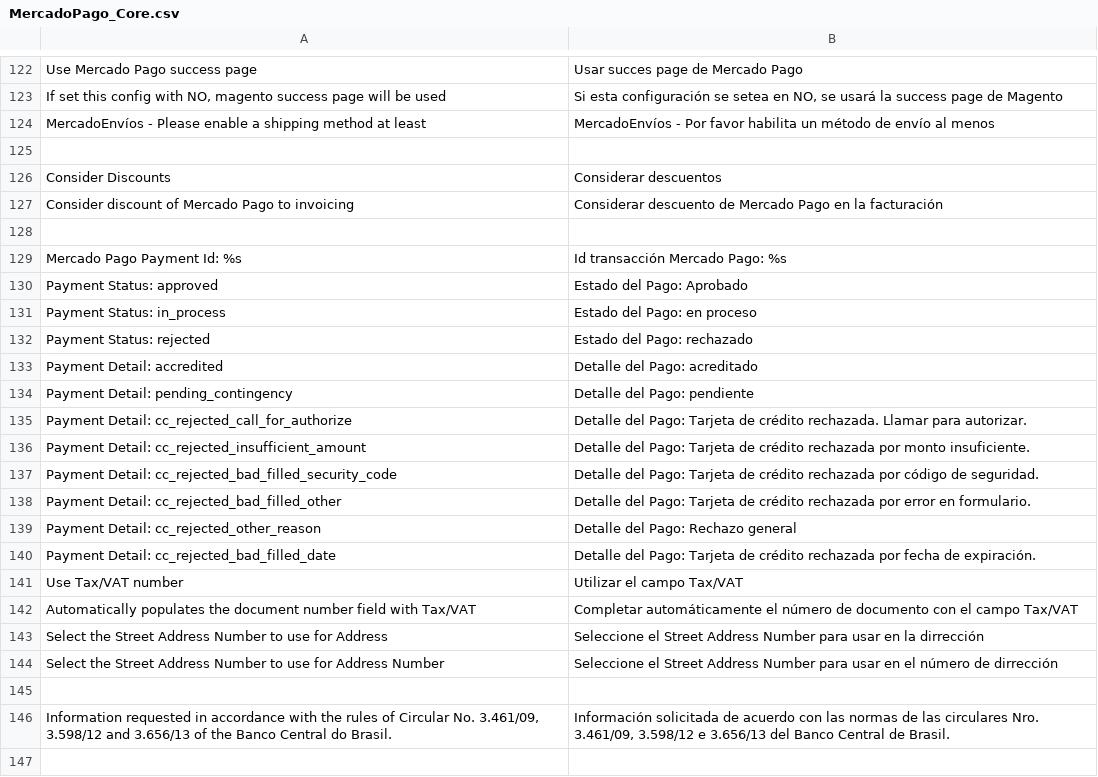
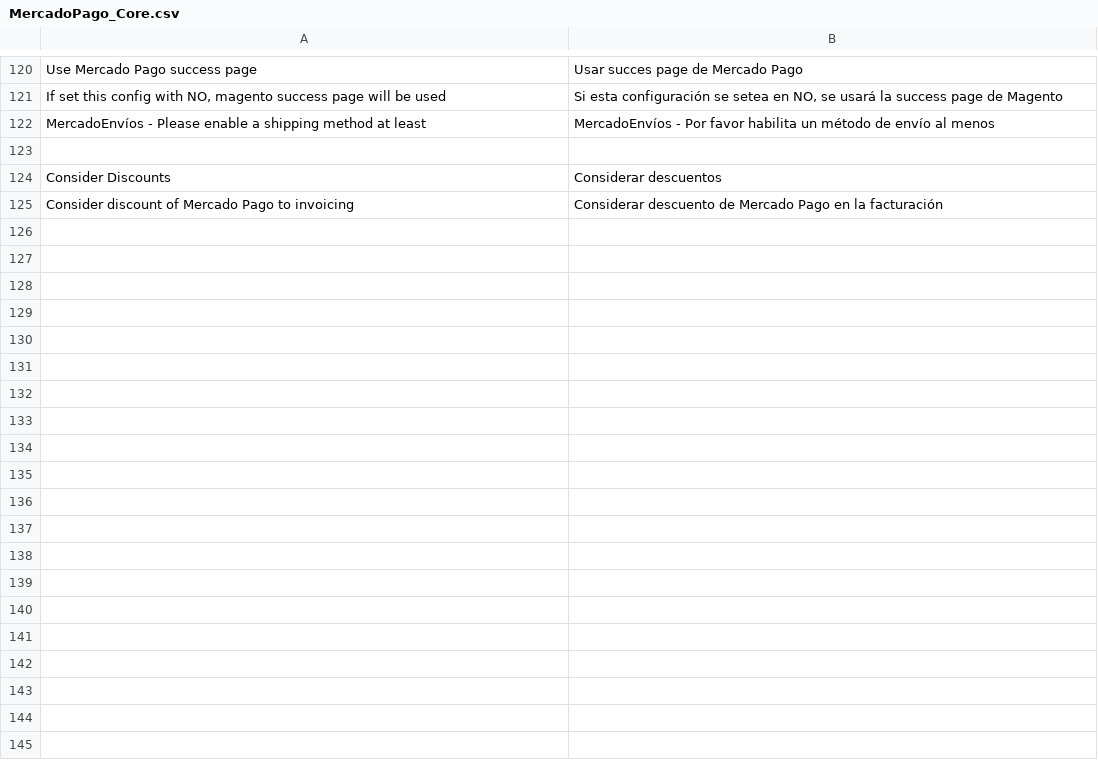
Before and after one commit to OpenMageModuleFostering/mercadopagotransparent, a CSV file: app/locale/es_CL/MercadoPago_Core.csv, drawn as a sheet; only a part is shown, gaps mark what is left out; the diff covers the shown part only.

```diff
--- a/app/locale/es_CL/MercadoPago_Core.csv
+++ b/app/locale/es_CL/MercadoPago_Core.csv
@@ -132,21 +130 @@
 "Consider discount of Mercado Pago to invoicing","Considerar descuento de Mercado Pago en la facturación"
-
-"Mercado Pago Payment Id: %s","Id transacción Mercado Pago: %s"
-"Payment Status: approved","Estado del Pago: Aprobado"
-"Payment Status: in_process", "Estado del Pago: en proceso"
-"Payment Status: rejected", "Estado del Pago: rechazado"
-"Payment Detail: accredited","Detalle del Pago: acreditado"
-"Payment Detail: pending_contingency","Detalle del Pago: pendiente"
-"Payment Detail: cc_rejected_call_for_authorize","Detalle del Pago: Tarjeta de crédito rechazada. Llamar para autorizar."
-"Payment Detail: cc_rejected_insufficient_amount","Detalle del Pago: Tarjeta de crédito rechazada por monto insuficiente."
-"Payment Detail: cc_rejected_bad_filled_security_code","Detalle del Pago: Tarjeta de crédito rechazada por código de seguridad."
-"Payment Detail: cc_rejected_bad_filled_other","Detalle del Pago: Tarjeta de crédito rechazada por error en formulario."
-"Payment Detail: cc_rejected_other_reason","Detalle del Pago: Rechazo general"
-"Payment Detail: cc_rejected_bad_filled_date","Detalle del Pago: Tarjeta de crédito rechazada por fecha de expiración."
-"Use Tax/VAT number","Utilizar el campo Tax/VAT"
-"Automatically populates the document number field with Tax/VAT","Completar automáticamente el número de documento con el campo Tax/VAT"
-"Select the Street Address Number to use for Address","Seleccione el Street Address Number para usar en la dirrección"
-"Select the Street Address Number to use for Address Number","Seleccione el Street Address Number para usar en el número de dirrección"
-
-"Information requested in accordance with the rules of Circular No. 3.461/09, 3.598/12 and 3.656/13 of the Banco Central do Brasil.","Información solicitada de acuerdo con las normas de las circulares Nro. 3.461/09, 3.598/12 e 3.656/13 del Banco Central de Brasil."
-
```
Also changed, not shown: 20 removed rows and 1 edited cell elsewhere in this file, app/locale/es_CO/MercadoPago_Core.csv, app/locale/es_ES/MercadoPago_Core.csv, 31 other files.
